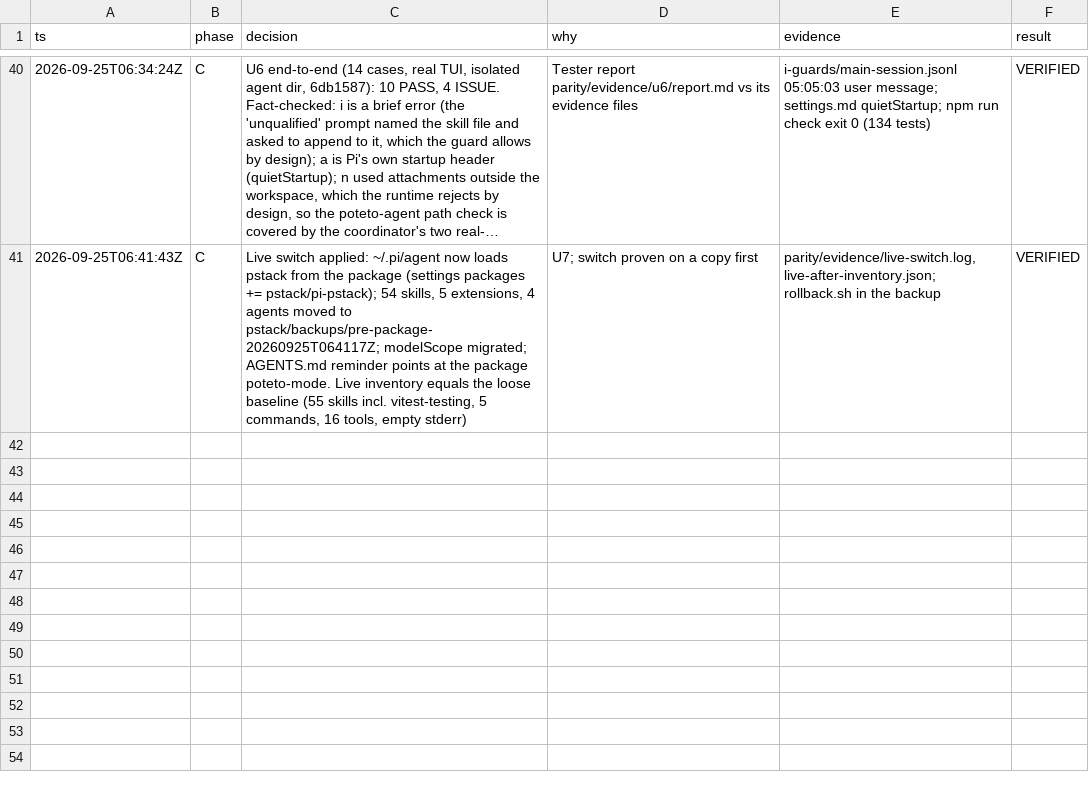
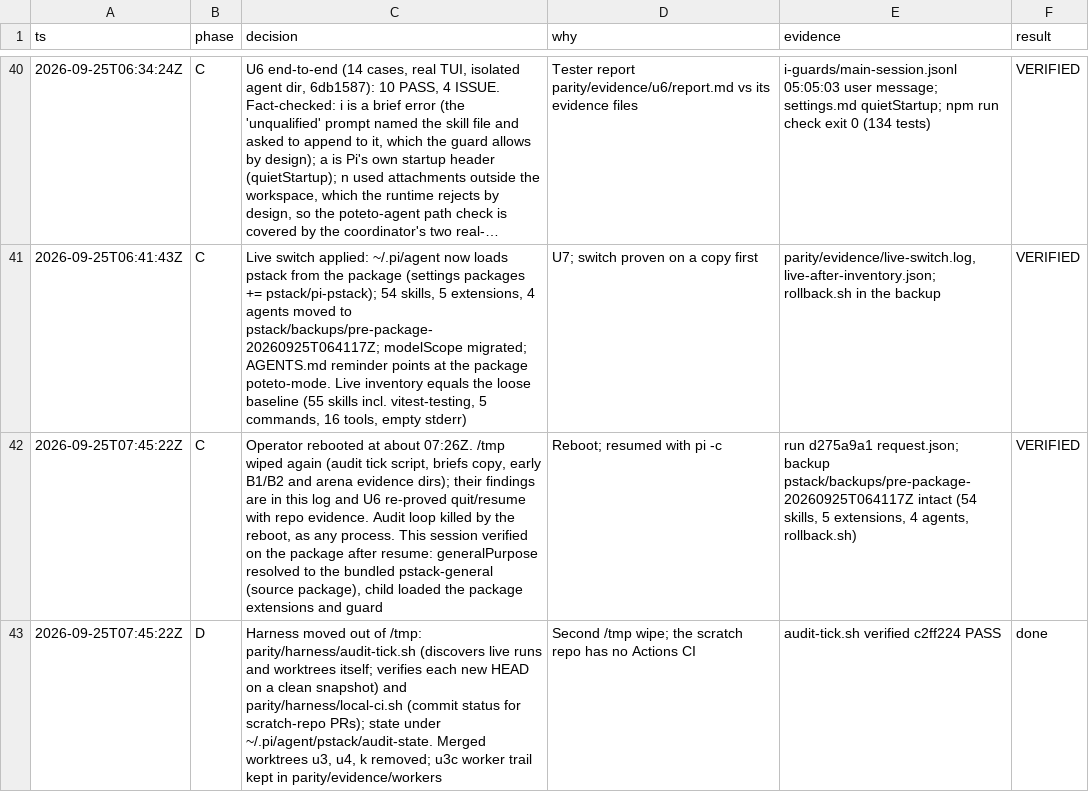
Before and after one commit to just-joshn/pi-pstack, a TSV file: parity/decisions-package.tsv, drawn as a sheet; only a part is shown, gaps mark what is left out; long unchanged cells end in …; the diff names each change by its address in the sheet, - before the commit and + after, or states it on an @@ line.

Commit message:
Durable audit tick and local CI harness; reboot logged

```diff
--- a/parity/decisions-package.tsv
+++ b/parity/decisions-package.tsv
+row 42: 2026-09-25T07:45:22Z | C | Operator rebooted at about 07:26Z. /tmp wiped again (audit tick script, briefs copy, early B1/B2 and arena evidence dirs); their findings are in this log and U6 re-proved quit/resume with repo evidence. Audit loop killed by the reboot, as any process. This session verified on the package after resume: generalPurpose resolved to the bundled pstack-general (source package), child loaded the package extensions and guard | Reboot; resumed with pi -c | run d275a9a1 request.json; backup pstack/backups/pre-package-20260925T064117Z intact (54 skills, 5 extensions, 4 agents, rollback.sh) | VERIFIED
+row 43: 2026-09-25T07:45:22Z | D | Harness moved out of /tmp: parity/harness/audit-tick.sh (discovers live runs and worktrees itself; verifies each new HEAD on a clean snapshot) and parity/harness/local-ci.sh (commit status for scratch-repo PRs); state under ~/.pi/agent/pstack/audit-state. Merged worktrees u3, u4, k removed; u3c worker trail kept in parity/evidence/workers | Second /tmp wipe; the scratch repo has no Actions CI | audit-tick.sh verified c2ff224 PASS | done
```
Also changed, not shown: 3 other files.
